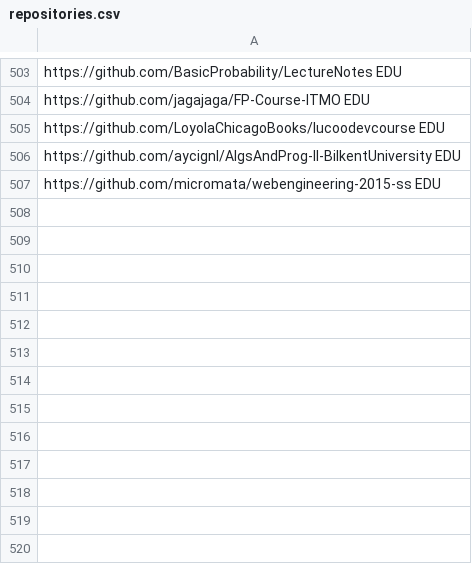
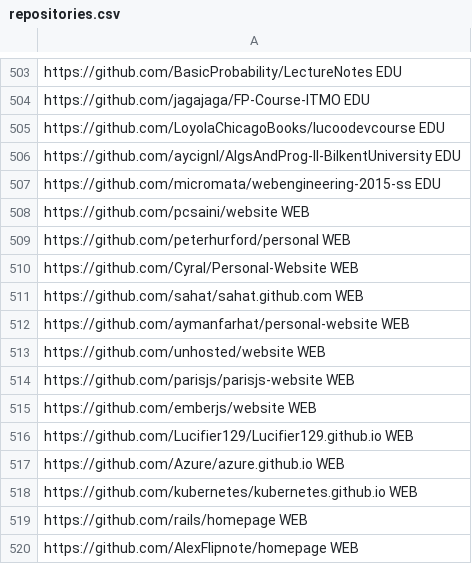
Before and after one commit to linkvt/repo-classifier, a CSV file: data/repositories.csv, drawn as a sheet; only a part is shown, gaps mark what is left out; the diff names each change by its address in the sheet, - before the commit and + after, or states it on an @@ line.

Commit message:
Add more WEB repos

```diff
--- a/data/repositories.csv
+++ b/data/repositories.csv
+row 508: https://github.com/pcsaini/website WEB
+row 509: https://github.com/peterhurford/personal WEB
+row 510: https://github.com/Cyral/Personal-Website WEB
+row 511: https://github.com/sahat/sahat.github.com WEB
+row 512: https://github.com/aymanfarhat/personal-website WEB
+row 513: https://github.com/unhosted/website WEB
+row 514: https://github.com/parisjs/parisjs-website WEB
+row 515: https://github.com/emberjs/website WEB
+row 516: https://github.com/Lucifier129/Lucifier129.github.io WEB
+row 517: https://github.com/Azure/azure.github.io WEB
+row 518: https://github.com/kubernetes/kubernetes.github.io WEB
+row 519: https://github.com/rails/homepage WEB
+row 520: https://github.com/AlexFlipnote/homepage WEB
```
